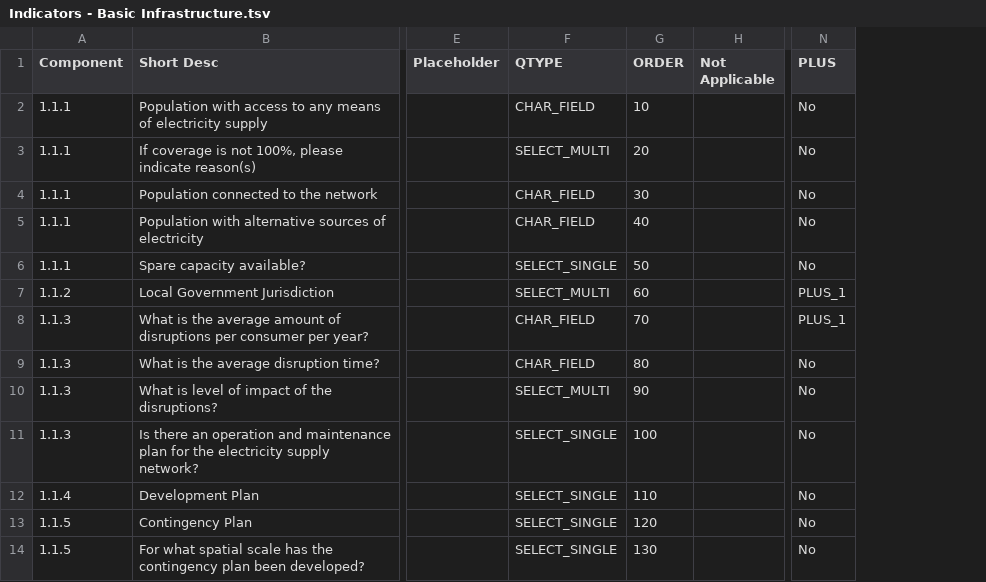
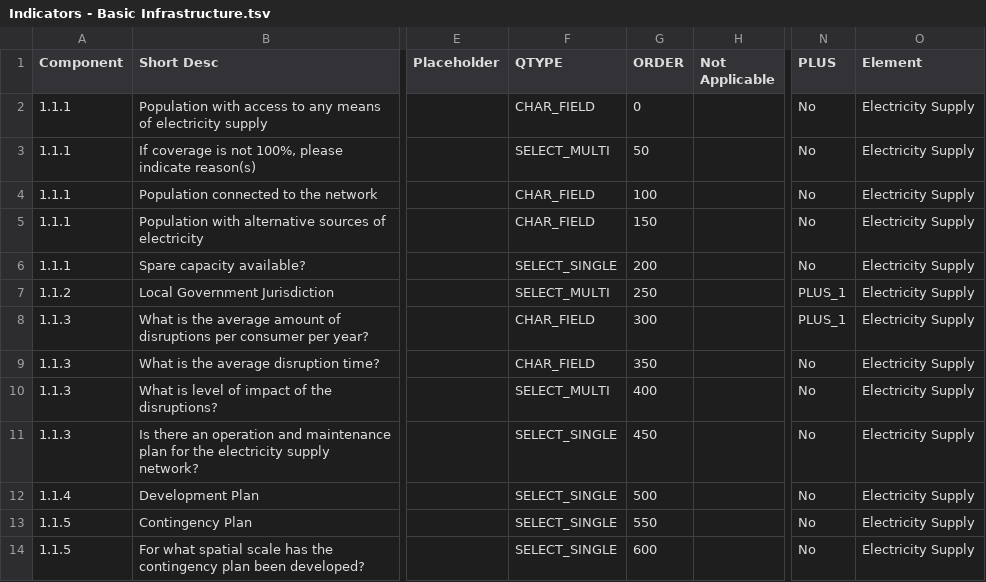
Before and after one commit to crppbcn/crpt2015brw, a TSV file: files/Indicators - Basic Infrastructure.tsv, drawn as a sheet; only a part is shown, gaps mark what is left out; the diff names each change by its address in the sheet, - before the commit and + after, or states it on an @@ line.

```diff
--- a/files/Indicators - Basic Infrastructure.tsv
+++ b/files/Indicators - Basic Infrastructure.tsv
+column O (Element), rows 2-14: all Electricity Supply
-G2 (ORDER): 10
+G2 (ORDER): 0
-G3 (ORDER): 20
+G3 (ORDER): 50
-G4 (ORDER): 30
+G4 (ORDER): 100
-G5 (ORDER): 40
+G5 (ORDER): 150
-G6 (ORDER): 50
+G6 (ORDER): 200
-G7 (ORDER): 60
+G7 (ORDER): 250
-G8 (ORDER): 70
+G8 (ORDER): 300
-G9 (ORDER): 80
+G9 (ORDER): 350
-G10 (ORDER): 90
+G10 (ORDER): 400
-G11 (ORDER): 100
+G11 (ORDER): 450
-G12 (ORDER): 110
+G12 (ORDER): 500
-G13 (ORDER): 120
+G13 (ORDER): 550
-G14 (ORDER): 130
+G14 (ORDER): 600
```
Also changed, not shown: files/CityID - Built Environment.tsv, files/elements.tsv, 23 other files.
